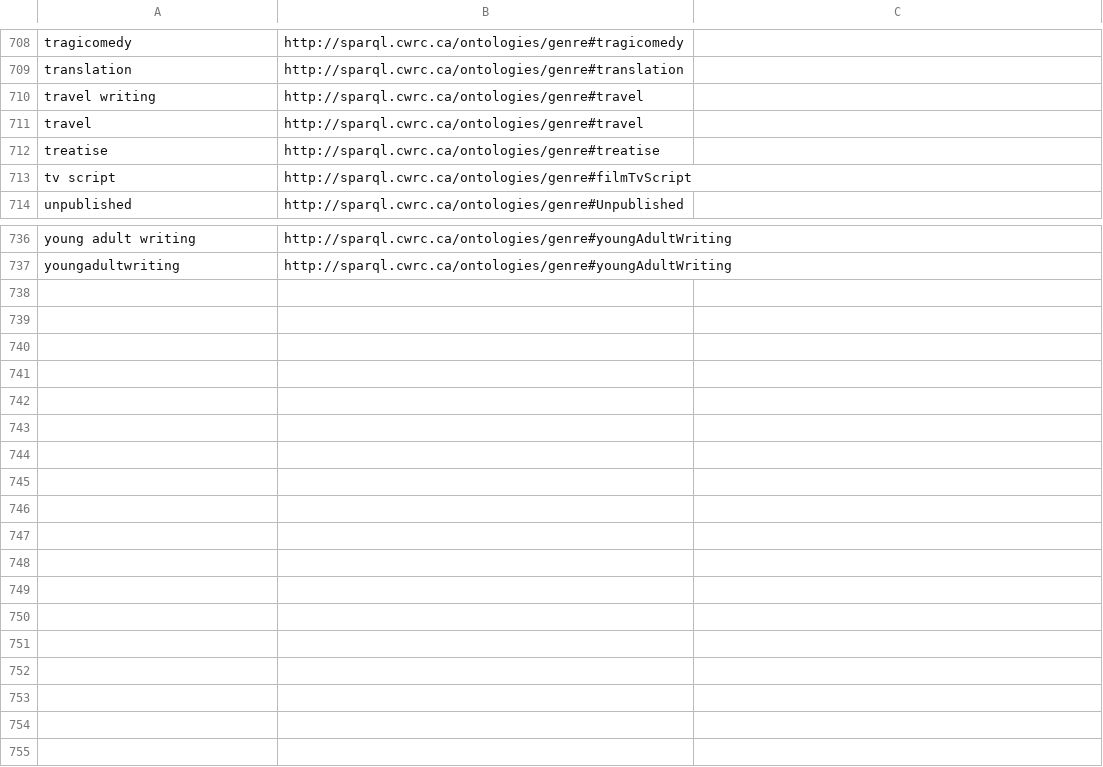
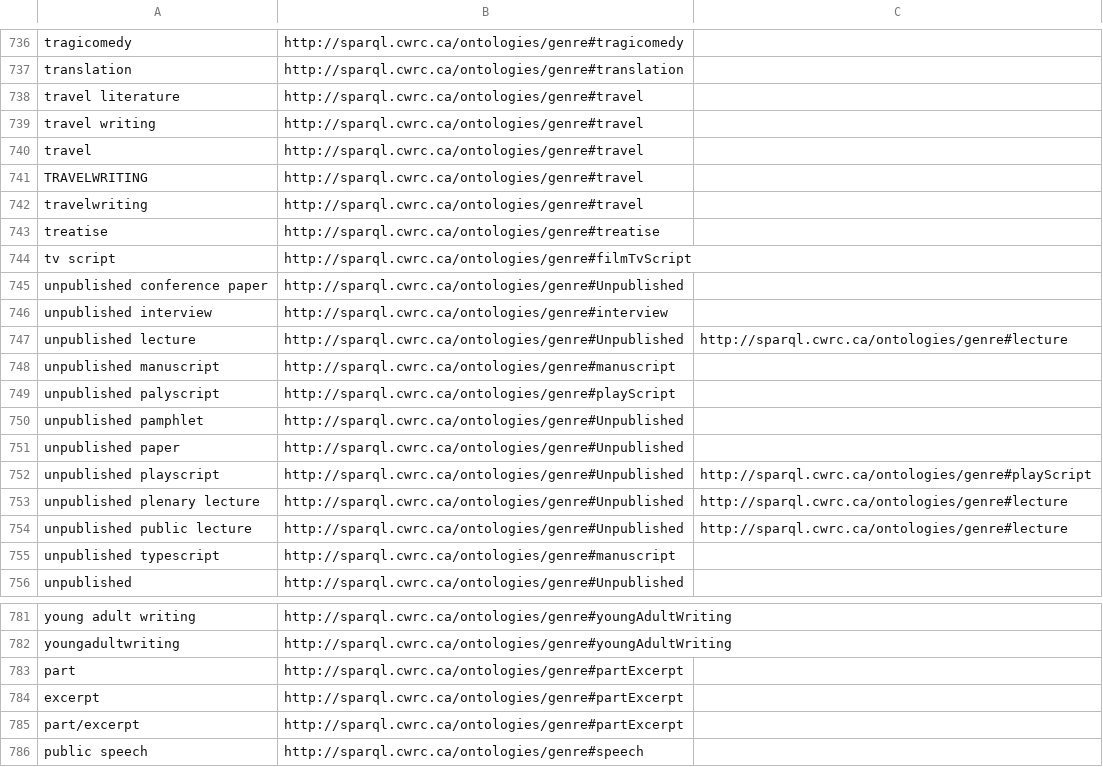
Before and after one commit to cwrc/RDF-extraction, a CSV file: data/genre_mapping.csv, drawn as a sheet; only a part is shown, gaps mark what is left out; the diff covers the shown part only.

Commit message:
update mappings

```diff
--- a/data/genre_mapping.csv
+++ b/data/genre_mapping.csv
@@ -709,6 +737,20 @@ tragicomedy,http://sparql.cwrc.ca/ontologies/genre#tragicomedy,
 translation,http://sparql.cwrc.ca/ontologies/genre#translation,
+travel literature,http://sparql.cwrc.ca/ontologies/genre#travel,
 travel writing,http://sparql.cwrc.ca/ontologies/genre#travel,
 travel,http://sparql.cwrc.ca/ontologies/genre#travel,
+TRAVELWRITING,http://sparql.cwrc.ca/ontologies/genre#travel,
+travelwriting,http://sparql.cwrc.ca/ontologies/genre#travel,
 treatise,http://sparql.cwrc.ca/ontologies/genre#treatise,
 tv script,http://sparql.cwrc.ca/ontologies/genre#filmTvScript,
+unpublished conference paper,http://sparql.cwrc.ca/ontologies/genre#Unpublished,
+unpublished interview,http://sparql.cwrc.ca/ontologies/genre#interview,
+unpublished lecture,http://sparql.cwrc.ca/ontologies/genre#Unpublished,http://sparql.cwrc.ca/ontologies/genre#lecture
+unpublished manuscript,http://sparql.cwrc.ca/ontologies/genre#manuscript,
+unpublished palyscript,http://sparql.cwrc.ca/ontologies/genre#playScript,
+unpublished pamphlet,http://sparql.cwrc.ca/ontologies/genre#Unpublished,
+unpublished paper,http://sparql.cwrc.ca/ontologies/genre#Unpublished,
+unpublished playscript,http://sparql.cwrc.ca/ontologies/genre#Unpublished,http://sparql.cwrc.ca/ontologies/genre#playScript
+unpublished plenary lecture,http://sparql.cwrc.ca/ontologies/genre#Unpublished,http://sparql.cwrc.ca/ontologies/genre#lecture
+unpublished public lecture,http://sparql.cwrc.ca/ontologies/genre#Unpublished,http://sparql.cwrc.ca/ontologies/genre#lecture
+unpublished typescript,http://sparql.cwrc.ca/ontologies/genre#manuscript,
 unpublished,http://sparql.cwrc.ca/ontologies/genre#Unpublished,
@@ -737 +782,5 @@ young adult writing,http://sparql.cwrc.ca/ontologies/genre#youngAdultWriting,
 youngadultwriting,http://sparql.cwrc.ca/ontologies/genre#youngAdultWriting,
+part,http://sparql.cwrc.ca/ontologies/genre#partExcerpt,
+excerpt,http://sparql.cwrc.ca/ontologies/genre#partExcerpt,
+part/excerpt,http://sparql.cwrc.ca/ontologies/genre#partExcerpt,
+public speech,http://sparql.cwrc.ca/ontologies/genre#speech,
```
Also changed, not shown: 31 added rows and 1 moved row elsewhere in this file, 5 other files.
